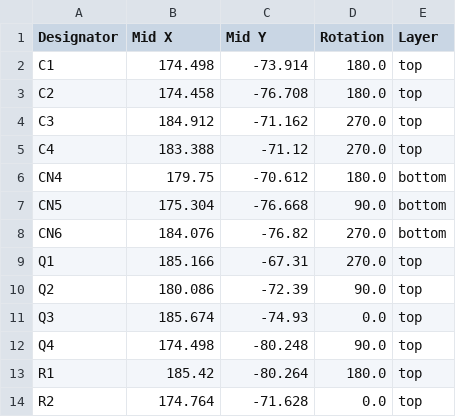
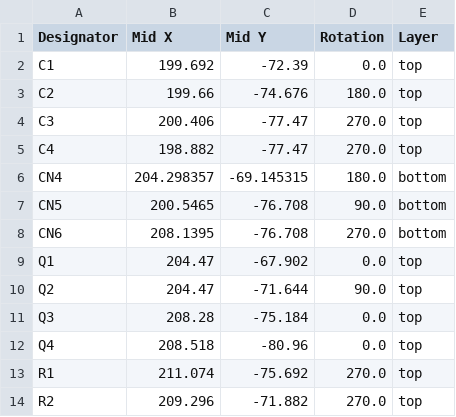
Before and after one commit to BR-Kacha/ToF_Distance-Ranging-Sensor-PCB, a CSV file: VL6180_DRSensor/production/positions.csv, drawn as a sheet; only a part is shown; the diff covers the shown part only.

```diff
--- a/VL6180_DRSensor/production/positions.csv
+++ b/VL6180_DRSensor/production/positions.csv
@@ -1,14 +1,14 @@
 Designator,Mid X,Mid Y,Rotation,Layer
-C1,174.498,-73.914,180.0,top
-C2,174.458,-76.708,180.0,top
-C3,184.912,-71.162,270.0,top
-C4,183.388,-71.12,270.0,top
-CN4,179.75,-70.612,180.0,bottom
-CN5,175.304,-76.668,90.0,bottom
-CN6,184.076,-76.82,270.0,bottom
-Q1,185.166,-67.31,270.0,top
-Q2,180.086,-72.39,90.0,top
-Q3,185.674,-74.93,0.0,top
-Q4,174.498,-80.248,90.0,top
-R1,185.42,-80.264,180.0,top
-R2,174.764,-71.628,0.0,top
+C1,199.692,-72.39,0.0,top
+C2,199.66,-74.676,180.0,top
+C3,200.406,-77.47,270.0,top
+C4,198.882,-77.47,270.0,top
+CN4,204.298357,-69.145315,180.0,bottom
+CN5,200.5465,-76.708,90.0,bottom
+CN6,208.1395,-76.708,270.0,bottom
+Q1,204.47,-67.902,0.0,top
+Q2,204.47,-71.644,90.0,top
+Q3,208.28,-75.184,0.0,top
+Q4,208.518,-80.96,0.0,top
+R1,211.074,-75.692,270.0,top
+R2,209.296,-71.882,270.0,top
```
Also changed, not shown: 18 edited cells elsewhere in this file, 18 other files.
